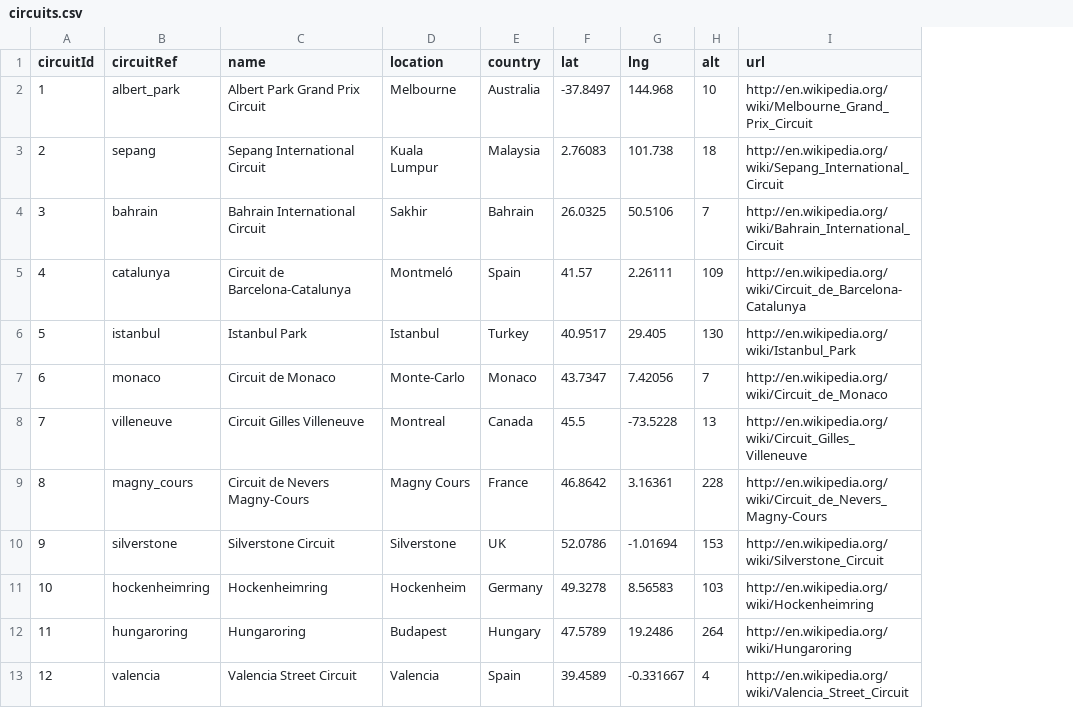
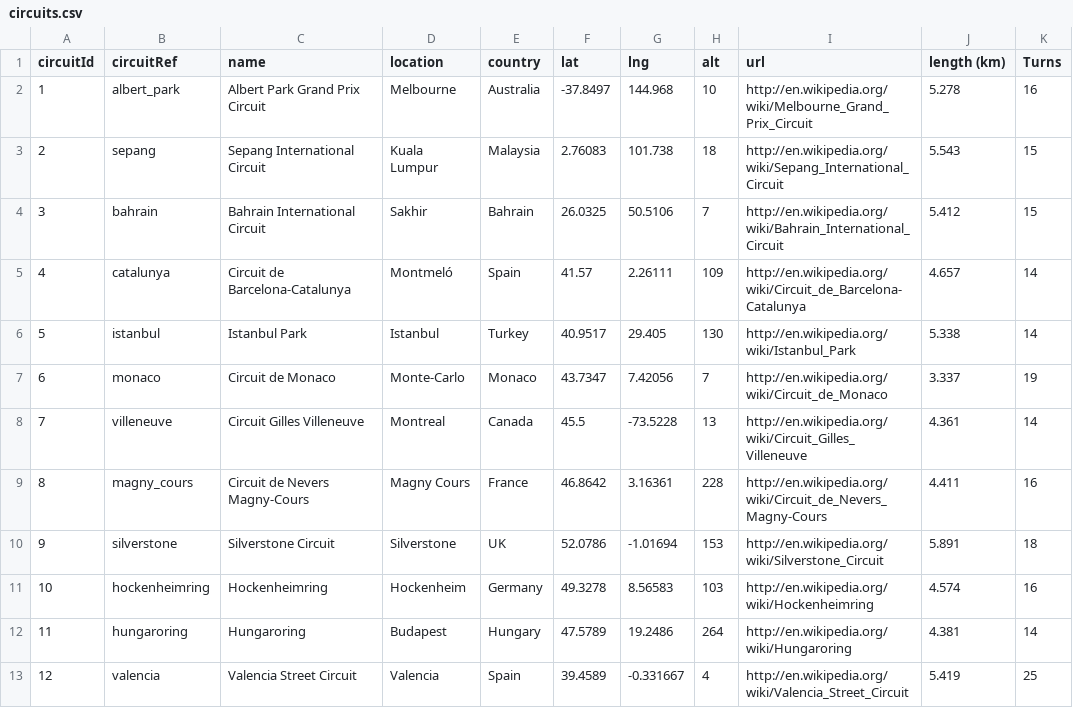
Before and after one commit to EmilieChtr/F1_notebook_project, a CSV file: data/raw/circuits.csv, drawn as a sheet; only a part is shown; the diff names each change by its address in the sheet, - before the commit and + after, or states it on an @@ line.

Commit message:
replace circuits.csv (new columns added by hand)

```diff
--- a/data/raw/circuits.csv
+++ b/data/raw/circuits.csv
+column J (length (km)), rows 2-13: 5.278 | 5.543 | 5.412 | 4.657 | 5.338 | 3.337 | 4.361 | 4.411 | 5.891 | 4.574 | 4.381 | 5.419
+column K (Turns), rows 2-13: 16 | 15 | 15 | 14 | 14 | 19 | 14 | 16 | 18 | 16 | 14 | 25
```
